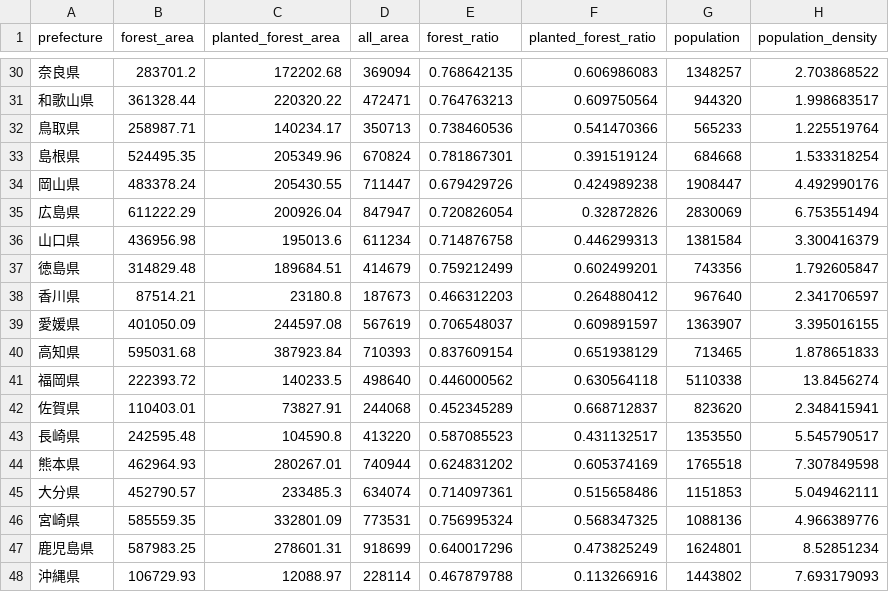
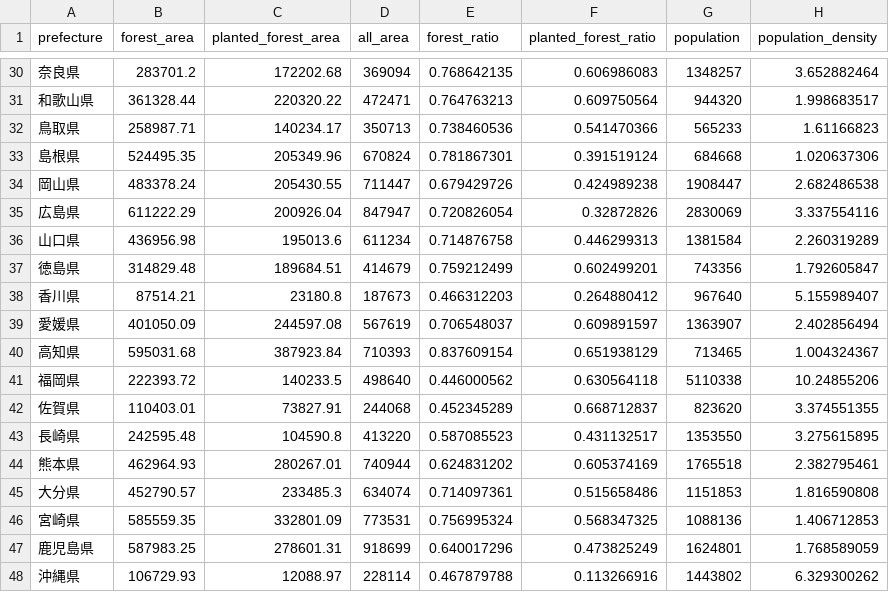
Before and after one commit to Takenoko2000/InfoVis2021, a CSV file: project/forest_data.csv, drawn as a sheet; only a part is shown, gaps mark what is left out; the diff covers the shown part only.

```diff
--- a/project/forest_data.csv
+++ b/project/forest_data.csv
@@ -30,19 +30,19 @@ prefecture,forest_area,planted_forest_area,all_area,forest_ratio,planted_forest_
-奈良県,283701.2,172202.68,369094,0.768642135,0.606986083,1348257,2.703868522
+奈良県,283701.2,172202.68,369094,0.768642135,0.606986083,1348257,3.652882464
 和歌山県,361328.44,220320.22,472471,0.764763213,0.609750564,944320,1.998683517
-鳥取県,258987.71,140234.17,350713,0.738460536,0.541470366,565233,1.225519764
-島根県,524495.35,205349.96,670824,0.781867301,0.391519124,684668,1.533318254
-岡山県,483378.24,205430.55,711447,0.679429726,0.424989238,1908447,4.492990176
-広島県,611222.29,200926.04,847947,0.720826054,0.32872826,2830069,6.753551494
-山口県,436956.98,195013.6,611234,0.714876758,0.446299313,1381584,3.300416379
+鳥取県,258987.71,140234.17,350713,0.738460536,0.541470366,565233,1.61166823
+島根県,524495.35,205349.96,670824,0.781867301,0.391519124,684668,1.020637306
+岡山県,483378.24,205430.55,711447,0.679429726,0.424989238,1908447,2.682486538
+広島県,611222.29,200926.04,847947,0.720826054,0.32872826,2830069,3.337554116
+山口県,436956.98,195013.6,611234,0.714876758,0.446299313,1381584,2.260319289
 徳島県,314829.48,189684.51,414679,0.759212499,0.602499201,743356,1.792605847
-香川県,87514.21,23180.8,187673,0.466312203,0.264880412,967640,2.341706597
-愛媛県,401050.09,244597.08,567619,0.706548037,0.609891597,1363907,3.395016155
-高知県,595031.68,387923.84,710393,0.837609154,0.651938129,713465,1.878651833
-福岡県,222393.72,140233.5,498640,0.446000562,0.630564118,5110338,13.8456274
-佐賀県,110403.01,73827.91,244068,0.452345289,0.668712837,823620,2.348415941
-長崎県,242595.48,104590.8,413220,0.587085523,0.431132517,1353550,5.545790517
-熊本県,462964.93,280267.01,740944,0.624831202,0.605374169,1765518,7.307849598
-大分県,452790.57,233485.3,634074,0.714097361,0.515658486,1151853,5.049462111
-宮崎県,585559.35,332801.09,773531,0.756995324,0.568347325,1088136,4.966389776
-鹿児島県,587983.25,278601.31,918699,0.640017296,0.473825249,1624801,8.52851234
-沖縄県,106729.93,12088.97,228114,0.467879788,0.113266916,1443802,7.693179093
+香川県,87514.21,23180.8,187673,0.466312203,0.264880412,967640,5.155989407
+愛媛県,401050.09,244597.08,567619,0.706548037,0.609891597,1363907,2.402856494
+高知県,595031.68,387923.84,710393,0.837609154,0.651938129,713465,1.004324367
+福岡県,222393.72,140233.5,498640,0.446000562,0.630564118,5110338,10.24855206
+佐賀県,110403.01,73827.91,244068,0.452345289,0.668712837,823620,3.374551355
+長崎県,242595.48,104590.8,413220,0.587085523,0.431132517,1353550,3.275615895
+熊本県,462964.93,280267.01,740944,0.624831202,0.605374169,1765518,2.382795461
+大分県,452790.57,233485.3,634074,0.714097361,0.515658486,1151853,1.816590808
+宮崎県,585559.35,332801.09,773531,0.756995324,0.568347325,1088136,1.406712853
+鹿児島県,587983.25,278601.31,918699,0.640017296,0.473825249,1624801,1.768589059
+沖縄県,106729.93,12088.97,228114,0.467879788,0.113266916,1443802,6.329300262
```
Also changed, not shown: 27 edited cells elsewhere in this file.
